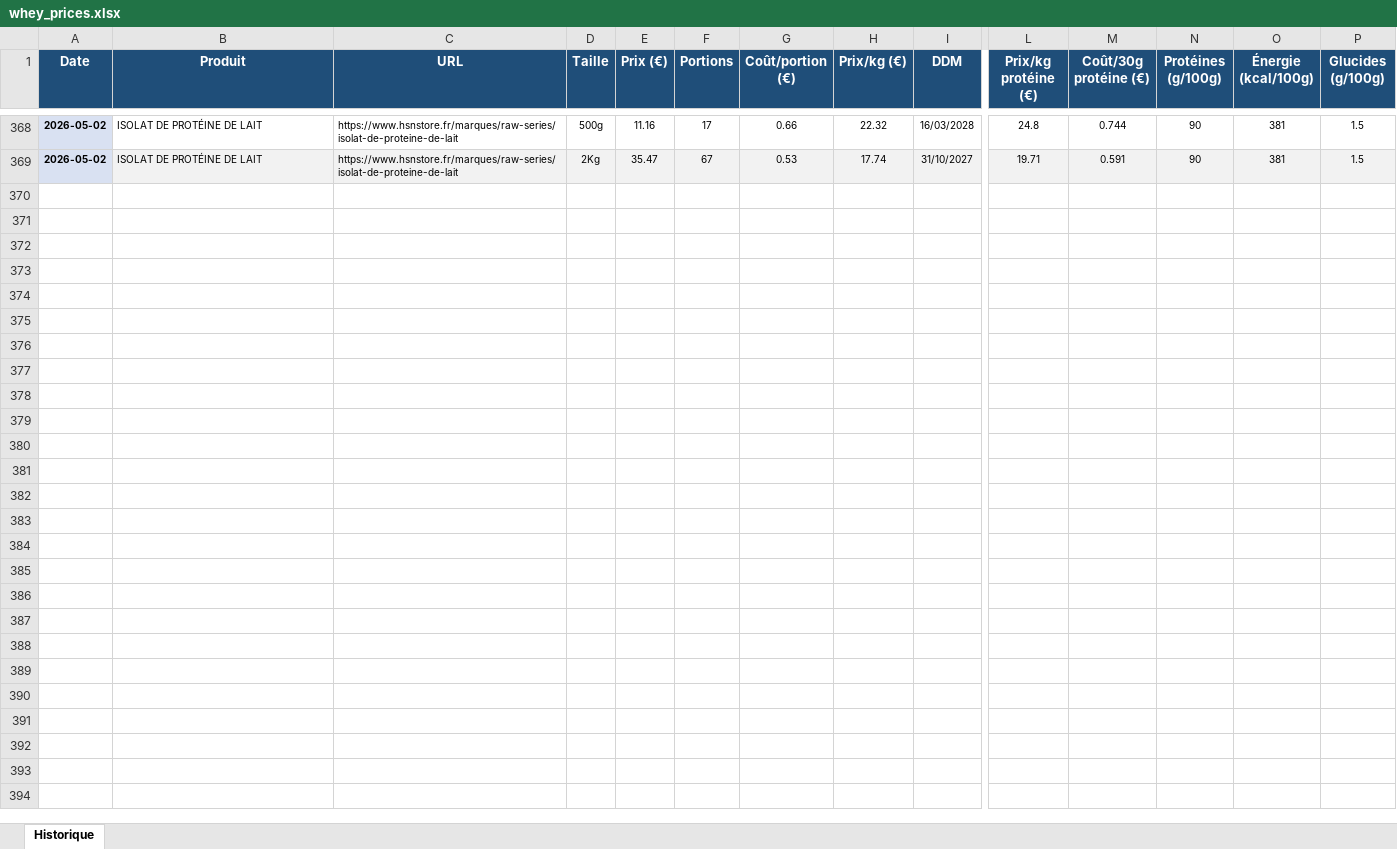
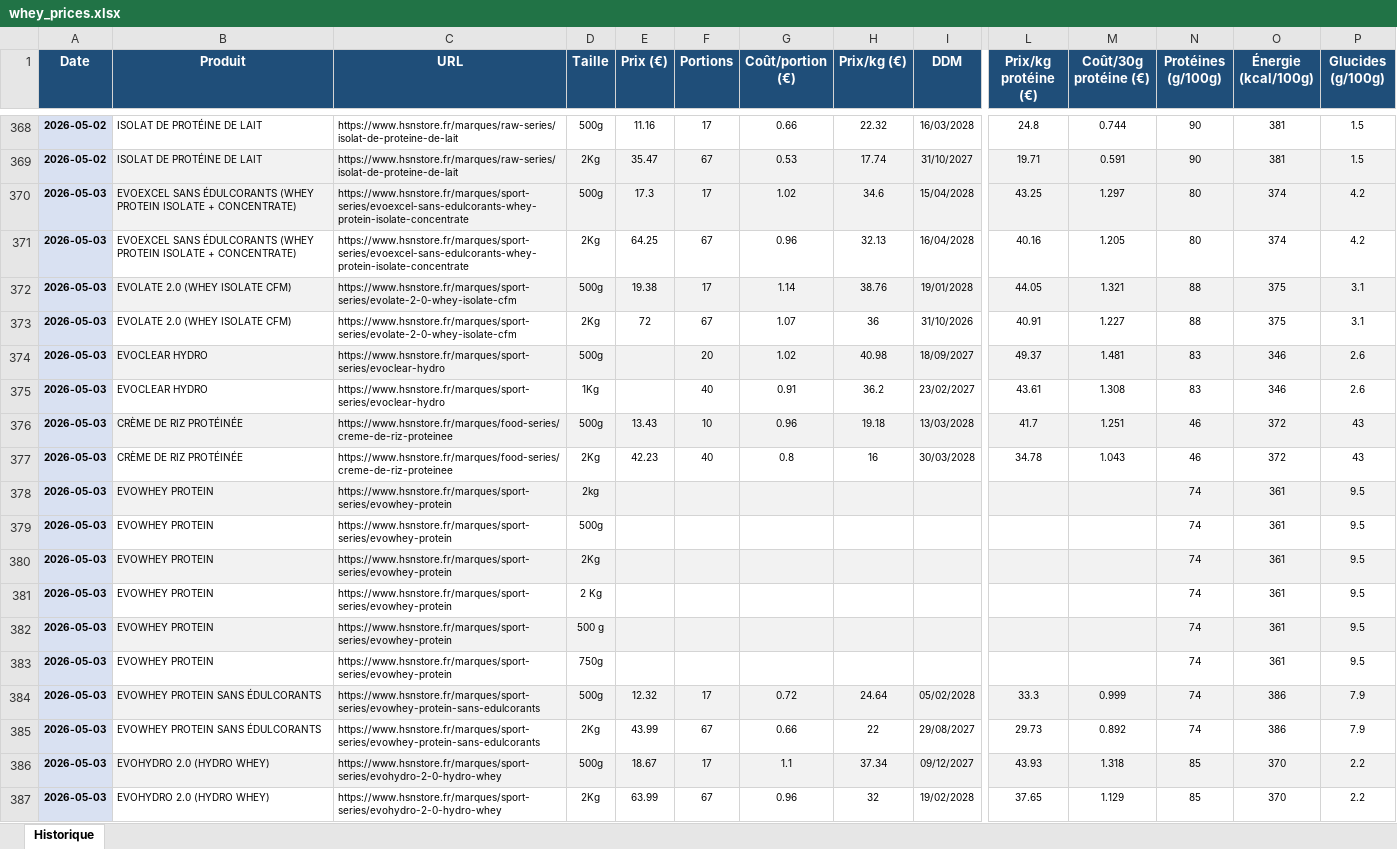
Before and after one commit to Aurel456/whey_price_tracker, an Excel workbook: whey_prices.xlsx, sheet Historique, drawn as a sheet; only a part is shown, gaps mark what is left out; values as stored, in another font and other column widths than the file's, no borders; rows hold the shown columns only; the diff covers the shown part only; the diff names each change by its address in the sheet, - before the commit and + after, or states it on an @@ line.

```diff
--- a/whey_prices.xlsx (sheet Historique)
+++ b/whey_prices.xlsx (sheet Historique)
+row 370: 2026-05-03 | EVOEXCEL SANS ÉDULCORANTS (WHEY PROTEIN ISOLATE + CONCENTRATE) | https://www.hsnstore.fr/marques/sport-series/evoexcel-sans-edulcorants-whey-protein-isolate-concentrate | 500g | 17.3 | 17 | 1.02 | 34.6 | 15/04/2028 | 43.25 | 1.297 | 80 | 374 | 4.2
+row 371: 2026-05-03 | EVOEXCEL SANS ÉDULCORANTS (WHEY PROTEIN ISOLATE + CONCENTRATE) | https://www.hsnstore.fr/marques/sport-series/evoexcel-sans-edulcorants-whey-protein-isolate-concentrate | 2Kg | 64.25 | 67 | 0.96 | 32.13 | 16/04/2028 | 40.16 | 1.205 | 80 | 374 | 4.2
+row 372: 2026-05-03 | EVOLATE 2.0 (WHEY ISOLATE CFM) | https://www.hsnstore.fr/marques/sport-series/evolate-2-0-whey-isolate-cfm | 500g | 19.38 | 17 | 1.14 | 38.76 | 19/01/2028 | 44.05 | 1.321 | 88 | 375 | 3.1
+row 373: 2026-05-03 | EVOLATE 2.0 (WHEY ISOLATE CFM) | https://www.hsnstore.fr/marques/sport-series/evolate-2-0-whey-isolate-cfm | 2Kg | 72 | 67 | 1.07 | 36 | 31/10/2026 | 40.91 | 1.227 | 88 | 375 | 3.1
+row 374: 2026-05-03 | EVOCLEAR HYDRO | https://www.hsnstore.fr/marques/sport-series/evoclear-hydro | 500g |  | 20 | 1.02 | 40.98 | 18/09/2027 | 49.37 | 1.481 | 83 | 346 | 2.6
+row 375: 2026-05-03 | EVOCLEAR HYDRO | https://www.hsnstore.fr/marques/sport-series/evoclear-hydro | 1Kg |  | 40 | 0.91 | 36.2 | 23/02/2027 | 43.61 | 1.308 | 83 | 346 | 2.6
+row 376: 2026-05-03 | CRÈME DE RIZ PROTÉINÉE | https://www.hsnstore.fr/marques/food-series/creme-de-riz-proteinee | 500g | 13.43 | 10 | 0.96 | 19.18 | 13/03/2028 | 41.7 | 1.251 | 46 | 372 | 43
+row 377: 2026-05-03 | CRÈME DE RIZ PROTÉINÉE | https://www.hsnstore.fr/marques/food-series/creme-de-riz-proteinee | 2Kg | 42.23 | 40 | 0.8 | 16 | 30/03/2028 | 34.78 | 1.043 | 46 | 372 | 43
+row 378: 2026-05-03 | EVOWHEY PROTEIN | https://www.hsnstore.fr/marques/sport-series/evowhey-protein | 2kg |  |  |  |  |  |  |  | 74 | 361 | 9.5
+row 379: 2026-05-03 | EVOWHEY PROTEIN | https://www.hsnstore.fr/marques/sport-series/evowhey-protein | 500g |  |  |  |  |  |  |  | 74 | 361 | 9.5
+row 380: 2026-05-03 | EVOWHEY PROTEIN | https://www.hsnstore.fr/marques/sport-series/evowhey-protein | 2Kg |  |  |  |  |  |  |  | 74 | 361 | 9.5
+row 381: 2026-05-03 | EVOWHEY PROTEIN | https://www.hsnstore.fr/marques/sport-series/evowhey-protein | 2 Kg |  |  |  |  |  |  |  | 74 | 361 | 9.5
+row 382: 2026-05-03 | EVOWHEY PROTEIN | https://www.hsnstore.fr/marques/sport-series/evowhey-protein | 500 g |  |  |  |  |  |  |  | 74 | 361 | 9.5
+row 383: 2026-05-03 | EVOWHEY PROTEIN | https://www.hsnstore.fr/marques/sport-series/evowhey-protein | 750g |  |  |  |  |  |  |  | 74 | 361 | 9.5
+row 384: 2026-05-03 | EVOWHEY PROTEIN SANS ÉDULCORANTS | https://www.hsnstore.fr/marques/sport-series/evowhey-protein-sans-edulcorants | 500g | 12.32 | 17 | 0.72 | 24.64 | 05/02/2028 | 33.3 | 0.999 | 74 | 386 | 7.9
+row 385: 2026-05-03 | EVOWHEY PROTEIN SANS ÉDULCORANTS | https://www.hsnstore.fr/marques/sport-series/evowhey-protein-sans-edulcorants | 2Kg | 43.99 | 67 | 0.66 | 22 | 29/08/2027 | 29.73 | 0.892 | 74 | 386 | 7.9
+row 386: 2026-05-03 | EVOHYDRO 2.0 (HYDRO WHEY) | https://www.hsnstore.fr/marques/sport-series/evohydro-2-0-hydro-whey | 500g | 18.67 | 17 | 1.1 | 37.34 | 09/12/2027 | 43.93 | 1.318 | 85 | 370 | 2.2
+row 387: 2026-05-03 | EVOHYDRO 2.0 (HYDRO WHEY) | https://www.hsnstore.fr/marques/sport-series/evohydro-2-0-hydro-whey | 2Kg | 63.99 | 67 | 0.96 | 32 | 19/02/2028 | 37.65 | 1.129 | 85 | 370 | 2.2
```
Also changed, not shown: 48 added rows elsewhere in this sheet, 1 other file.
